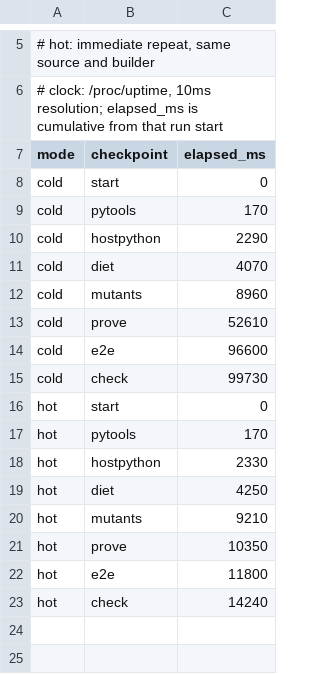
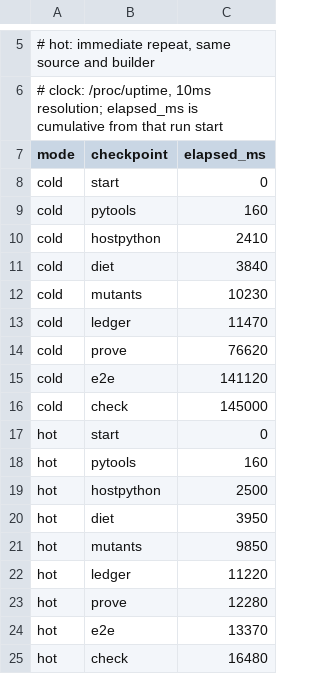
Before and after one commit to rhencke/fido, a TSV file: .review/PERFORMANCE.tsv, drawn as a sheet; only a part is shown, gaps mark what is left out.

```diff
--- a/.review/PERFORMANCE.tsv
+++ b/.review/PERFORMANCE.tsv
@@ -8,16 +8,18 @@ mode	checkpoint	elapsed_ms
 cold	start	0
-cold	pytools	170
-cold	hostpython	2290
-cold	diet	4070
-cold	mutants	8960
-cold	prove	52610
-cold	e2e	96600
-cold	check	99730
+cold	pytools	160
+cold	hostpython	2410
+cold	diet	3840
+cold	mutants	10230
+cold	ledger	11470
+cold	prove	76620
+cold	e2e	141120
+cold	check	145000
 hot	start	0
-hot	pytools	170
-hot	hostpython	2330
-hot	diet	4250
-hot	mutants	9210
-hot	prove	10350
-hot	e2e	11800
-hot	check	14240
+hot	pytools	160
+hot	hostpython	2500
+hot	diet	3950
+hot	mutants	9850
+hot	ledger	11220
+hot	prove	12280
+hot	e2e	13370
+hot	check	16480
```
Also changed, not shown: 4 other files.
